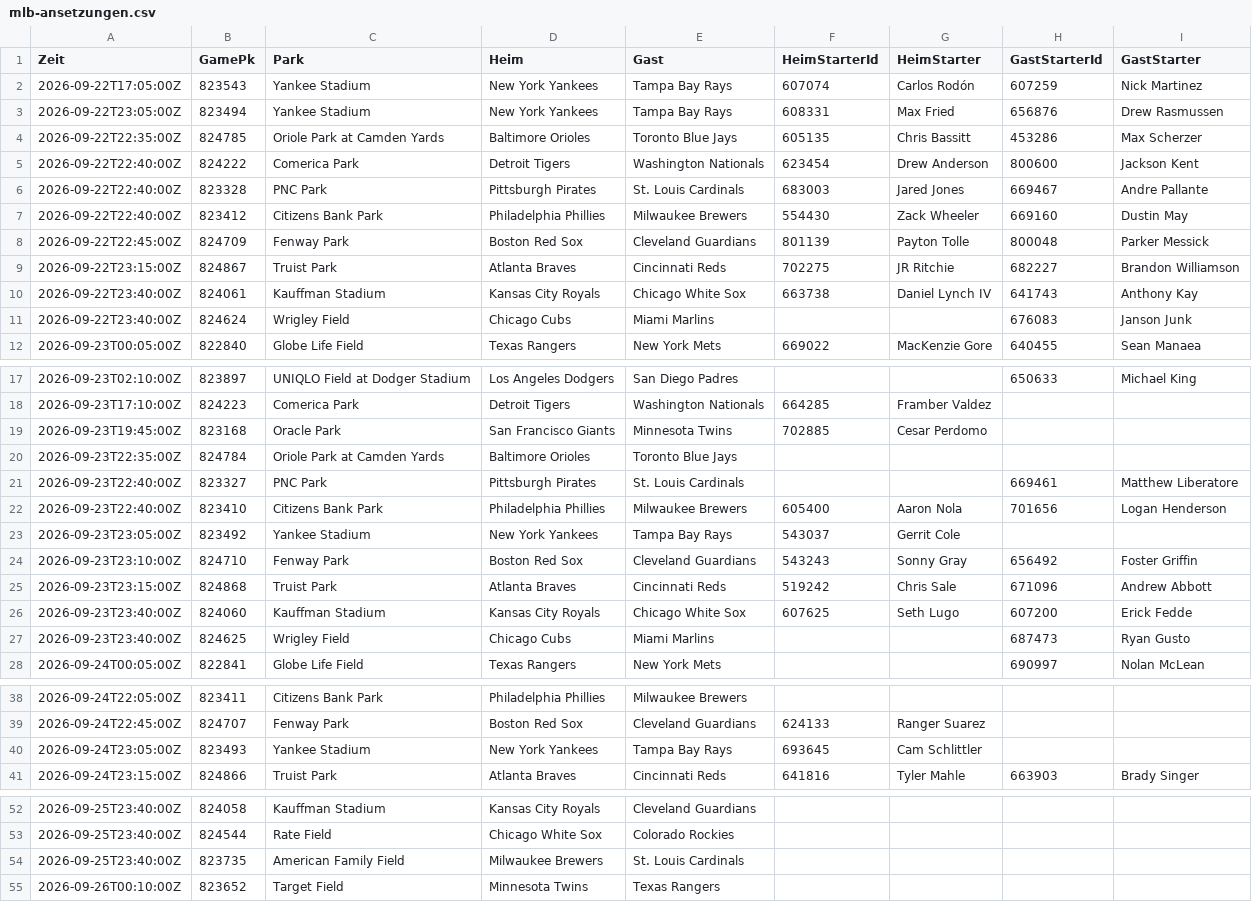
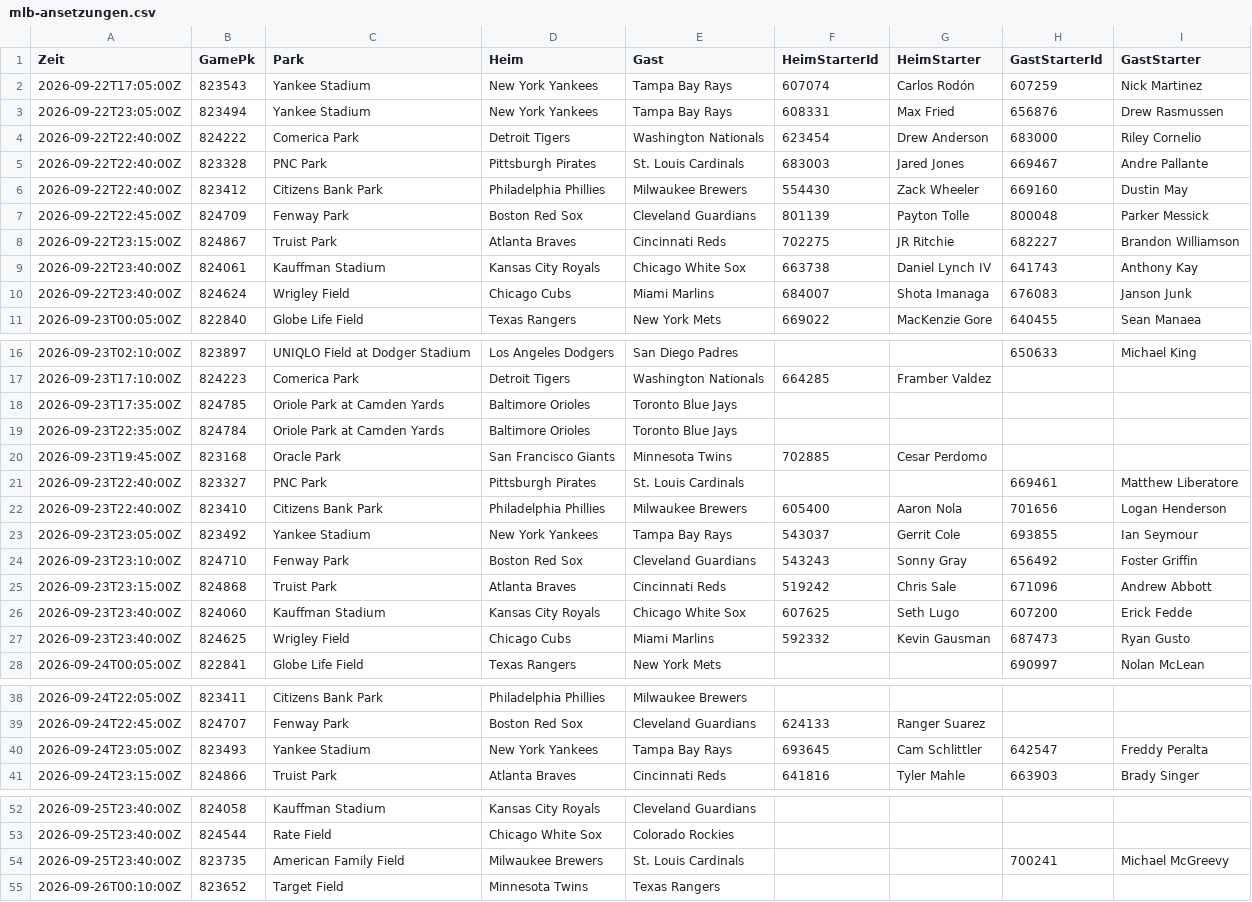
Before and after one commit to gobitodic0007-hash/Wettmodell, a CSV file: daten/mlb-ansetzungen.csv, drawn as a sheet; only a part is shown, gaps mark what is left out; the diff covers the shown part only.

```diff
--- a/daten/mlb-ansetzungen.csv
+++ b/daten/mlb-ansetzungen.csv
@@ -3,4 +3,3 @@ Zeit,GamePk,Park,Heim,Gast,HeimStarterId,HeimStarter,GastStarterId,GastStarter
 2026-09-22T23:05:00Z,823494,Yankee Stadium,New York Yankees,Tampa Bay Rays,608331,Max Fried,656876,Drew Rasmussen
-2026-09-22T22:35:00Z,824785,Oriole Park at Camden Yards,Baltimore Orioles,Toronto Blue Jays,605135,Chris Bassitt,453286,Max Scherzer
-2026-09-22T22:40:00Z,824222,Comerica Park,Detroit Tigers,Washington Nationals,623454,Drew Anderson,800600,Jackson Kent
+2026-09-22T22:40:00Z,824222,Comerica Park,Detroit Tigers,Washington Nationals,623454,Drew Anderson,683000,Riley Cornelio
 2026-09-22T22:40:00Z,823328,PNC Park,Pittsburgh Pirates,St. Louis Cardinals,683003,Jared Jones,669467,Andre Pallante
@@ -10,3 +9,3 @@ Zeit,GamePk,Park,Heim,Gast,HeimStarterId,HeimStarter,GastStarterId,GastStarter
 2026-09-22T23:40:00Z,824061,Kauffman Stadium,Kansas City Royals,Chicago White Sox,663738,Daniel Lynch IV,641743,Anthony Kay
-2026-09-22T23:40:00Z,824624,Wrigley Field,Chicago Cubs,Miami Marlins,,,676083,Janson Junk
+2026-09-22T23:40:00Z,824624,Wrigley Field,Chicago Cubs,Miami Marlins,684007,Shota Imanaga,676083,Janson Junk
 2026-09-23T00:05:00Z,822840,Globe Life Field,Texas Rangers,New York Mets,669022,MacKenzie Gore,640455,Sean Manaea
@@ -18,7 +17,8 @@ Zeit,GamePk,Park,Heim,Gast,HeimStarterId,HeimStarter,GastStarterId,GastStarter
 2026-09-23T17:10:00Z,824223,Comerica Park,Detroit Tigers,Washington Nationals,664285,Framber Valdez,,
+2026-09-23T17:35:00Z,824785,Oriole Park at Camden Yards,Baltimore Orioles,Toronto Blue Jays,,,,
+2026-09-23T22:35:00Z,824784,Oriole Park at Camden Yards,Baltimore Orioles,Toronto Blue Jays,,,,
 2026-09-23T19:45:00Z,823168,Oracle Park,San Francisco Giants,Minnesota Twins,702885,Cesar Perdomo,,
-2026-09-23T22:35:00Z,824784,Oriole Park at Camden Yards,Baltimore Orioles,Toronto Blue Jays,,,,
 2026-09-23T22:40:00Z,823327,PNC Park,Pittsburgh Pirates,St. Louis Cardinals,,,669461,Matthew Liberatore
 2026-09-23T22:40:00Z,823410,Citizens Bank Park,Philadelphia Phillies,Milwaukee Brewers,605400,Aaron Nola,701656,Logan Henderson
-2026-09-23T23:05:00Z,823492,Yankee Stadium,New York Yankees,Tampa Bay Rays,543037,Gerrit Cole,,
+2026-09-23T23:05:00Z,823492,Yankee Stadium,New York Yankees,Tampa Bay Rays,543037,Gerrit Cole,693855,Ian Seymour
 2026-09-23T23:10:00Z,824710,Fenway Park,Boston Red Sox,Cleveland Guardians,543243,Sonny Gray,656492,Foster Griffin
@@ -26,3 +26,3 @@ Zeit,GamePk,Park,Heim,Gast,HeimStarterId,HeimStarter,GastStarterId,GastStarter
 2026-09-23T23:40:00Z,824060,Kauffman Stadium,Kansas City Royals,Chicago White Sox,607625,Seth Lugo,607200,Erick Fedde
-2026-09-23T23:40:00Z,824625,Wrigley Field,Chicago Cubs,Miami Marlins,,,687473,Ryan Gusto
+2026-09-23T23:40:00Z,824625,Wrigley Field,Chicago Cubs,Miami Marlins,592332,Kevin Gausman,687473,Ryan Gusto
 2026-09-24T00:05:00Z,822841,Globe Life Field,Texas Rangers,New York Mets,,,690997,Nolan McLean
@@ -39,3 +39,3 @@ Zeit,GamePk,Park,Heim,Gast,HeimStarterId,HeimStarter,GastStarterId,GastStarter
 2026-09-24T22:45:00Z,824707,Fenway Park,Boston Red Sox,Cleveland Guardians,624133,Ranger Suarez,,
-2026-09-24T23:05:00Z,823493,Yankee Stadium,New York Yankees,Tampa Bay Rays,693645,Cam Schlittler,,
+2026-09-24T23:05:00Z,823493,Yankee Stadium,New York Yankees,Tampa Bay Rays,693645,Cam Schlittler,642547,Freddy Peralta
 2026-09-24T23:15:00Z,824866,Truist Park,Atlanta Braves,Cincinnati Reds,641816,Tyler Mahle,663903,Brady Singer
@@ -53,3 +53,3 @@ Zeit,GamePk,Park,Heim,Gast,HeimStarterId,HeimStarter,GastStarterId,GastStarter
 2026-09-25T23:40:00Z,824544,Rate Field,Chicago White Sox,Colorado Rockies,,,,
-2026-09-25T23:40:00Z,823735,American Family Field,Milwaukee Brewers,St. Louis Cardinals,,,,
+2026-09-25T23:40:00Z,823735,American Family Field,Milwaukee Brewers,St. Louis Cardinals,,,700241,Michael McGreevy
 2026-09-26T00:10:00Z,823652,Target Field,Minnesota Twins,Texas Rangers,,,,
```
Also changed, not shown: 2 edited cells elsewhere in this file, daten/mlb-pitcher.csv, daten/mlb-starts.csv, 2 other files.
